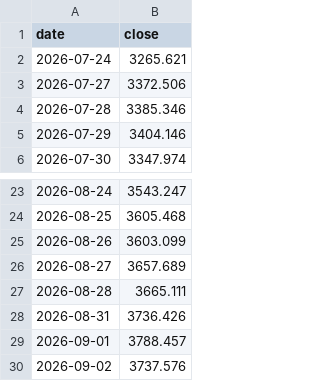
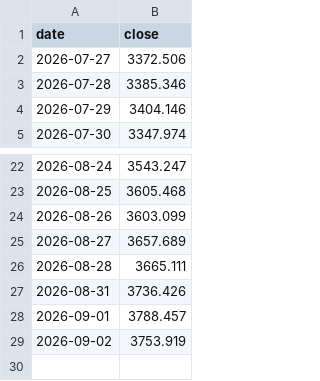
Before and after one commit to haiNono/market-dashboard, a CSV file: data/sector_云服务器.csv, drawn as a sheet; only a part is shown, gaps mark what is left out.

```diff
--- a/data/sector_云服务器.csv
+++ b/data/sector_云服务器.csv
@@ -1,3 +1,2 @@
 date,close
-2026-07-24,3265.621
 2026-07-27,3372.506
@@ -29,2 +28,2 @@
 2026-09-01,3788.457
-2026-09-02,3737.576
+2026-09-02,3753.919
```
Also changed, not shown: data/option_pcr.csv, data/sector_传媒.csv, 13 other files.
